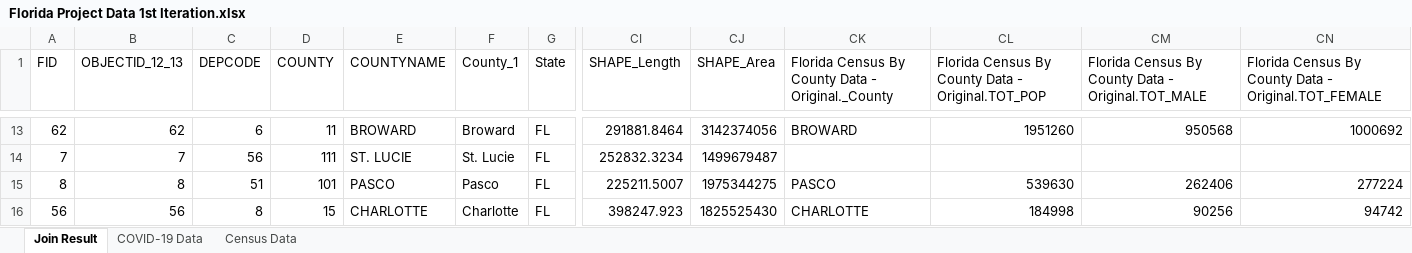
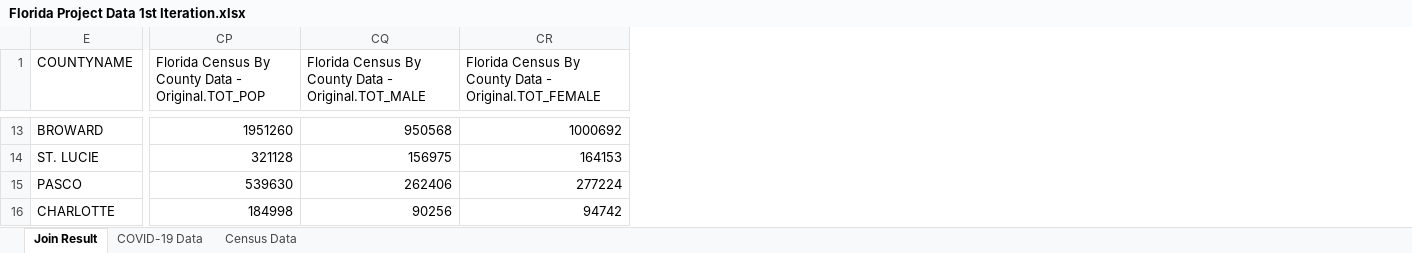
Before and after one commit to megancusey/DataScienceProjects, an Excel workbook: MDS 561/Florida Project Data 1st Iteration.xlsx, sheet Join Result, drawn as a sheet; only a part is shown, gaps mark what is left out; values as stored, in another font and other column widths than the file's, no borders; table styles not drawn; removed rows and columns are numbered as before the commit, all else as after; the diff covers the shown part only; the diff names each change by its address in the sheet, - before the commit and + after, or states it on an @@ line.

```diff
--- a/MDS 561/Florida Project Data 1st Iteration.xlsx (sheet Join Result)
+++ b/MDS 561/Florida Project Data 1st Iteration.xlsx (sheet Join Result)
@@ column A (FID) hidden, rows 13-16: 62 | 7 | 8 | 56 @@
@@ column B (OBJECTID_12_13) hidden, rows 13-16: 62 | 7 | 8 | 56 @@
@@ column C (DEPCODE) hidden, rows 13-16: 6 | 56 | 51 | 8 @@
@@ column D (COUNTY) hidden, rows 13-16: 11 | 111 | 101 | 15 @@
@@ column F (County_1) hidden, rows 13-16: Broward | St. Lucie | Pasco | Charlotte @@
@@ column G (State) hidden, rows 13-16: all FL @@
@@ column CI (SHAPE_Length) hidden, rows 13-16: 291881.8464 | 252832.3234 | 225211.5007 | 398247.923 @@
@@ column CJ (SHAPE_Area) hidden, rows 13-16: 3142374056 | 1499679487 | 1975344275 | 1825525430 @@
@@ column CK hidden, row 1: Florida Census By County Data - Original._County; rows 13-16: BROWARD |  | PASCO | CHARLOTTE @@
-CP14: (empty)
+CP14: 321128
-CQ14: (empty)
+CQ14: 156975
-CR14: (empty)
+CR14: 164153
```
Also changed, not shown: 2 added rows, 5 removed rows and 48 edited cells elsewhere in this sheet, sheet Census Data, hidden cells.
